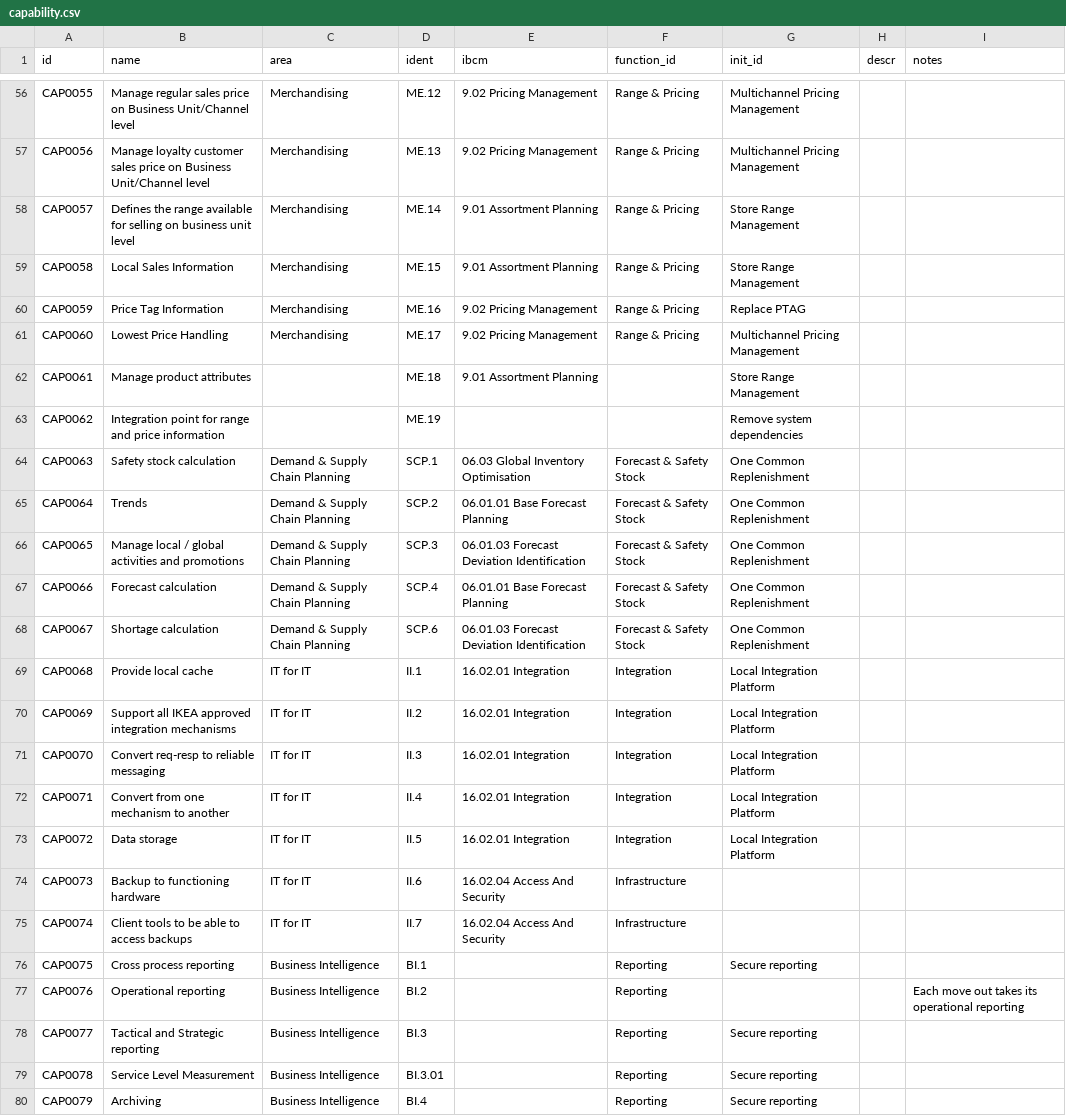
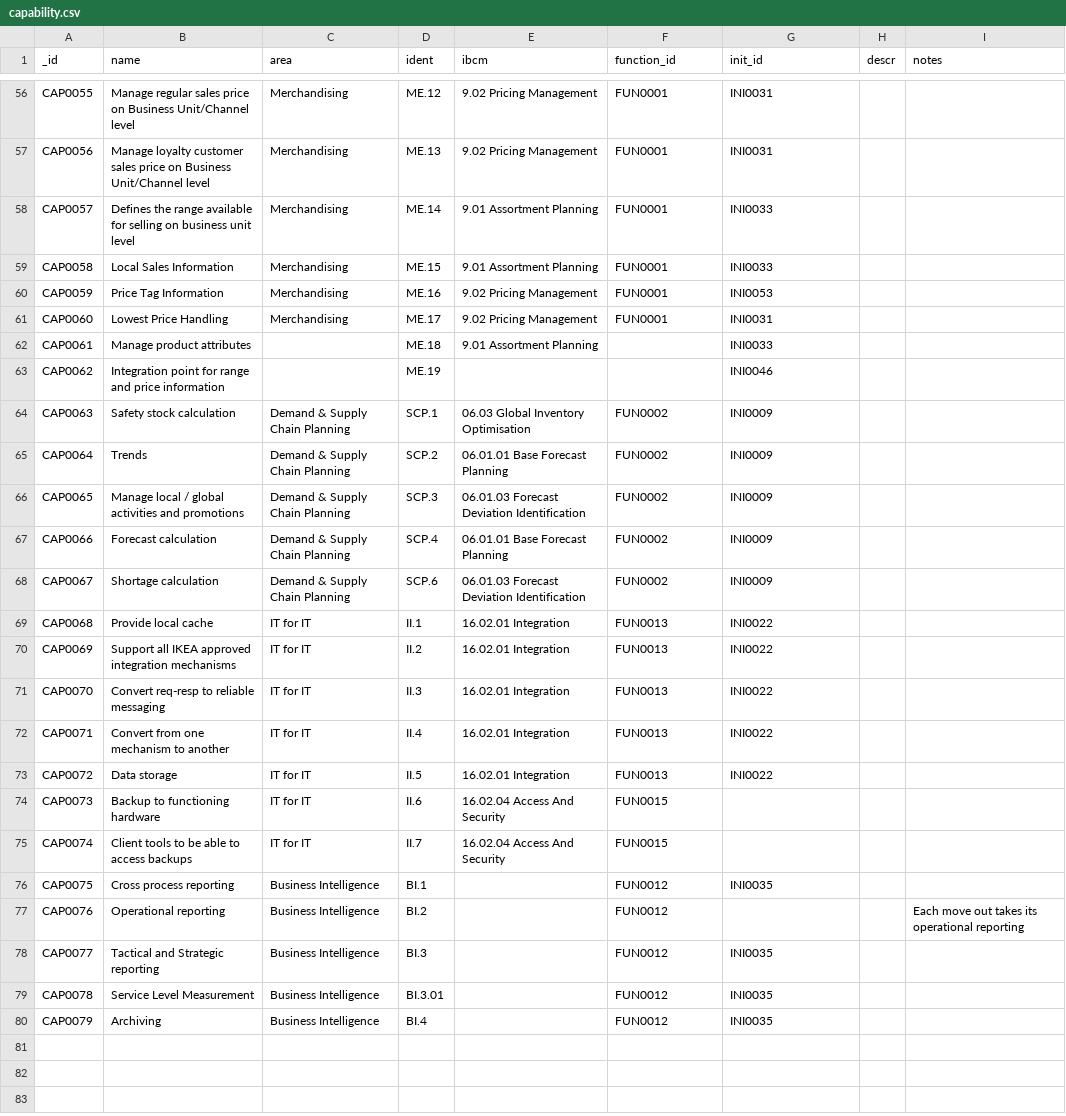
Before and after one commit to clrvsn/flask, a CSV file: data/capability.csv, drawn as a sheet; only a part is shown, gaps mark what is left out; the diff covers the shown part only; the diff names each change by its address in the sheet, - before the commit and + after, or states it on an @@ line.

```diff
--- a/data/capability.csv
+++ b/data/capability.csv
-A1: id
+A1: _id
-F56:F61 (function_id): Range & Pricing
+F56:F61 (function_id): FUN0001
-G56:G57 (init_id): Multichannel Pricing Management
+G56:G57 (init_id): INI0031
-G58:G59 (init_id): Store Range Management
+G58:G59 (init_id): INI0033
-G60 (init_id): Replace PTAG
+G60 (init_id): INI0053
-G61 (init_id): Multichannel Pricing Management
+G61 (init_id): INI0031
-G62 (init_id): Store Range Management
+G62 (init_id): INI0033
-G63 (init_id): Remove system dependencies
+G63 (init_id): INI0046
-F64:F68 (function_id): Forecast & Safety Stock
+F64:F68 (function_id): FUN0002
-G64:G68 (init_id): One Common Replenishment
+G64:G68 (init_id): INI0009
-F69:F73 (function_id): Integration
+F69:F73 (function_id): FUN0013
-G69:G73 (init_id): Local Integration Platform
+G69:G73 (init_id): INI0022
-F74:F75 (function_id): Infrastructure
+F74:F75 (function_id): FUN0015
-F76:F80 (function_id): Reporting
+F76:F80 (function_id): FUN0012
-G76 (init_id): Secure reporting
+G76 (init_id): INI0035
-G78:G80 (init_id): Secure reporting
+G78:G80 (init_id): INI0035
```
Also changed, not shown: 105 edited cells elsewhere in this file, data/actor.csv, data/initiative.csv, 24 other files.
